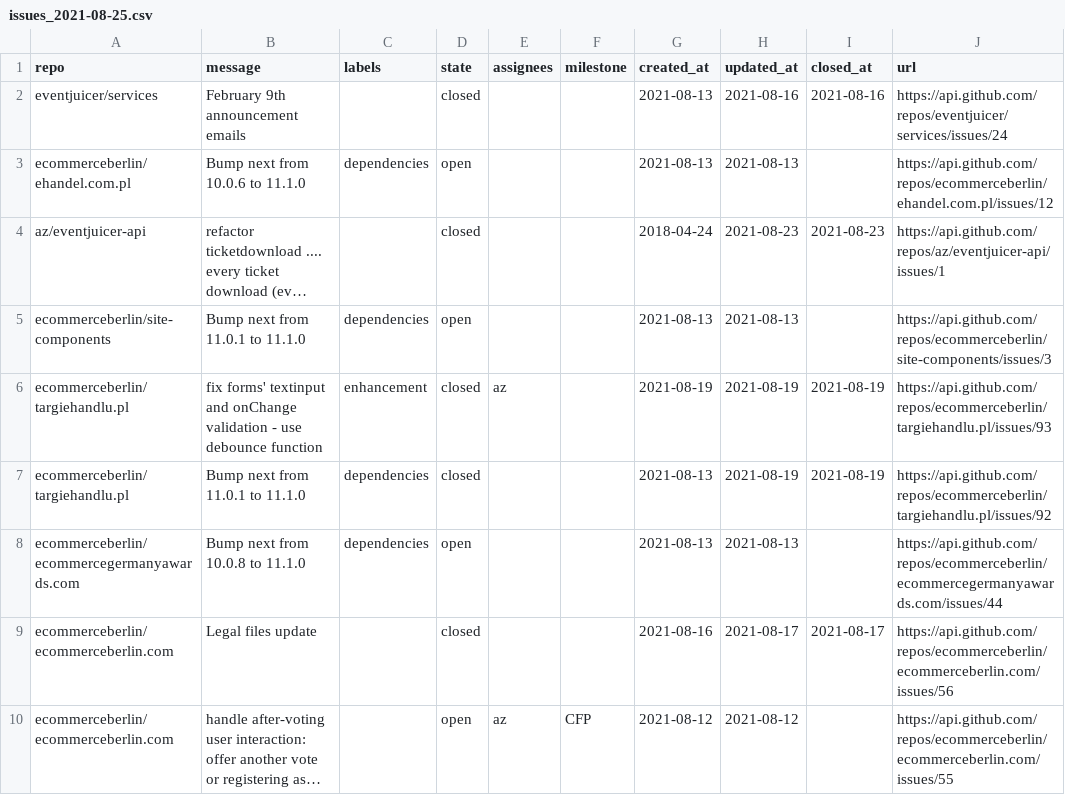
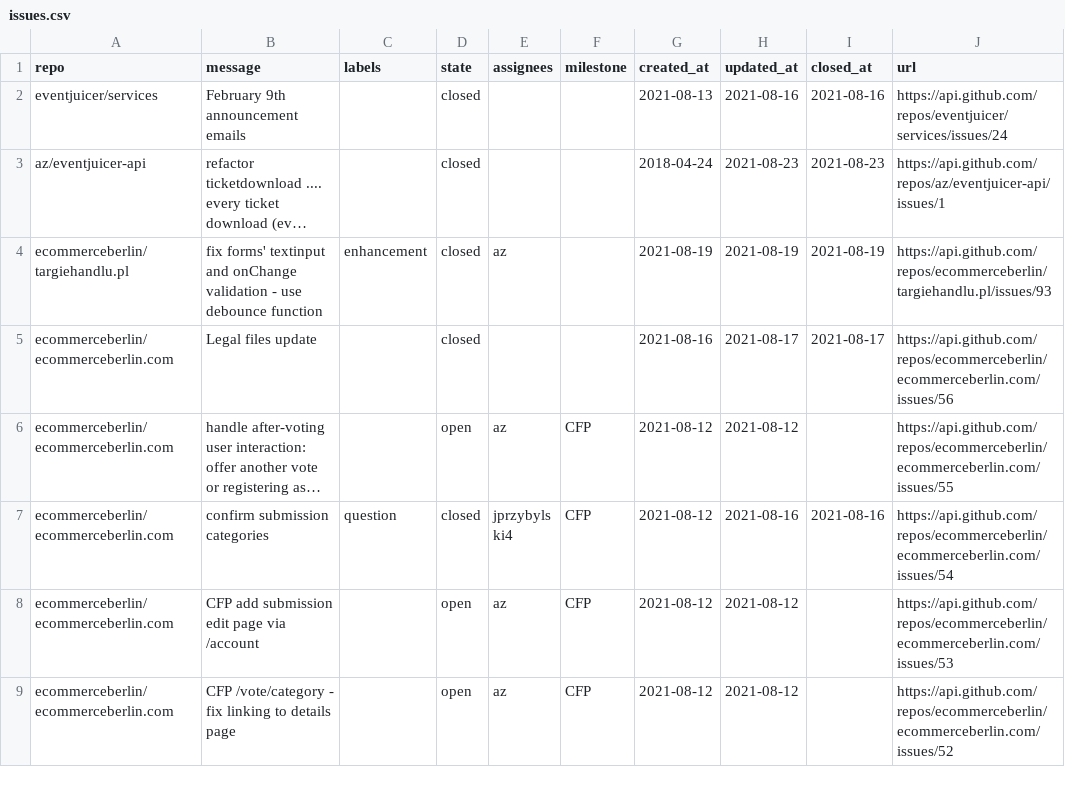
Before and after one commit to ecommerceberlin/report, a CSV file: reports/2021-08-25/issues.csv (was reports/issues_2021-08-25.csv), drawn as a sheet; only a part is shown; the shorter side is filled out with more unchanged rows; long unchanged cells end in …; the diff names each change by its address in the sheet, - before the commit and + after, or states it on an @@ line.

```diff
--- a/reports/issues_2021-08-25.csv
+++ b/reports/2021-08-25/issues.csv
-row 3: ecommerceberlin/ehandel.com.pl | Bump next from 10.0.6 to 11.1.0 | dependencies | open |  |  | 2021-08-13 | 2021-08-13 |  | https://api.github.com/repos/ecommerceberlin/ehandel.com.pl/issues/12
-row 5: ecommerceberlin/site-components | Bump next from 11.0.1 to 11.1.0 | dependencies | open |  |  | 2021-08-13 | 2021-08-13 |  | https://api.github.com/repos/ecommerceberlin/site-components/issues/3
-row 7: ecommerceberlin/targiehandlu.pl | Bump next from 11.0.1 to 11.1.0 | dependencies | closed |  |  | 2021-08-13 | 2021-08-19 | 2021-08-19 | https://api.github.com/repos/ecommerceberlin/targiehandlu.pl/issues/92
-row 8: ecommerceberlin/ecommercegermanyawards.com | Bump next from 10.0.8 to 11.1.0 | dependencies | open |  |  | 2021-08-13 | 2021-08-13 |  | https://api.github.com/repos/ecommerceberlin/ecommercegermanyawards.com/issues/44
```
Also changed, not shown: reports/2021-08-25/commits.csv, 4 other files.
